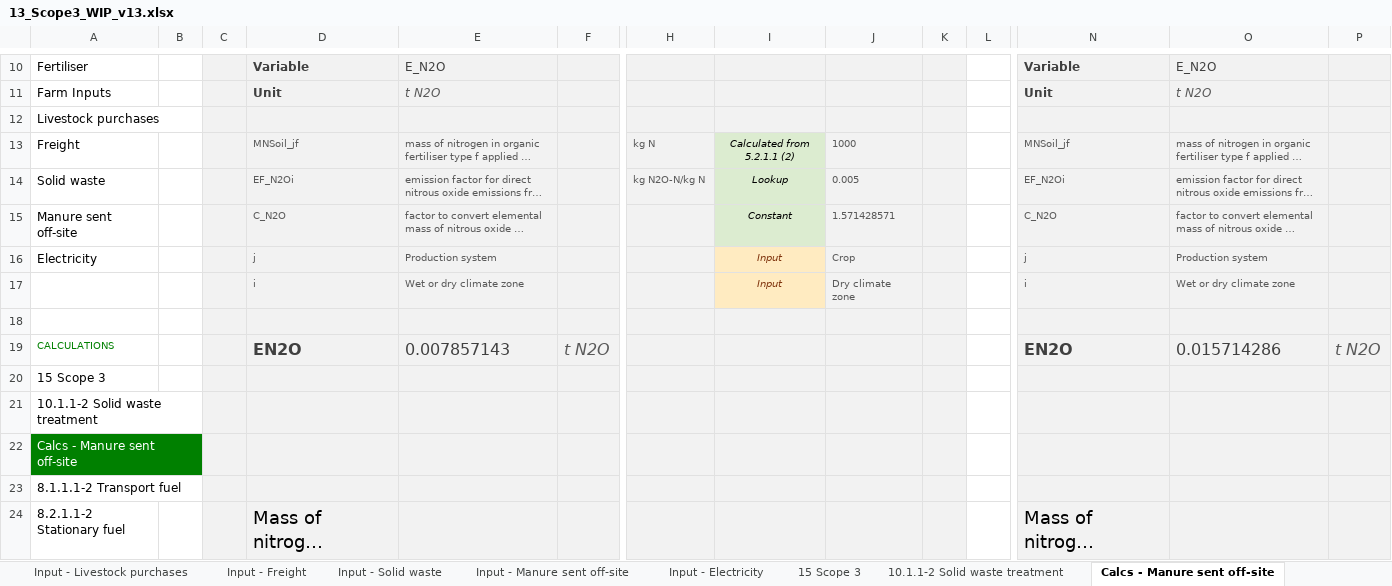
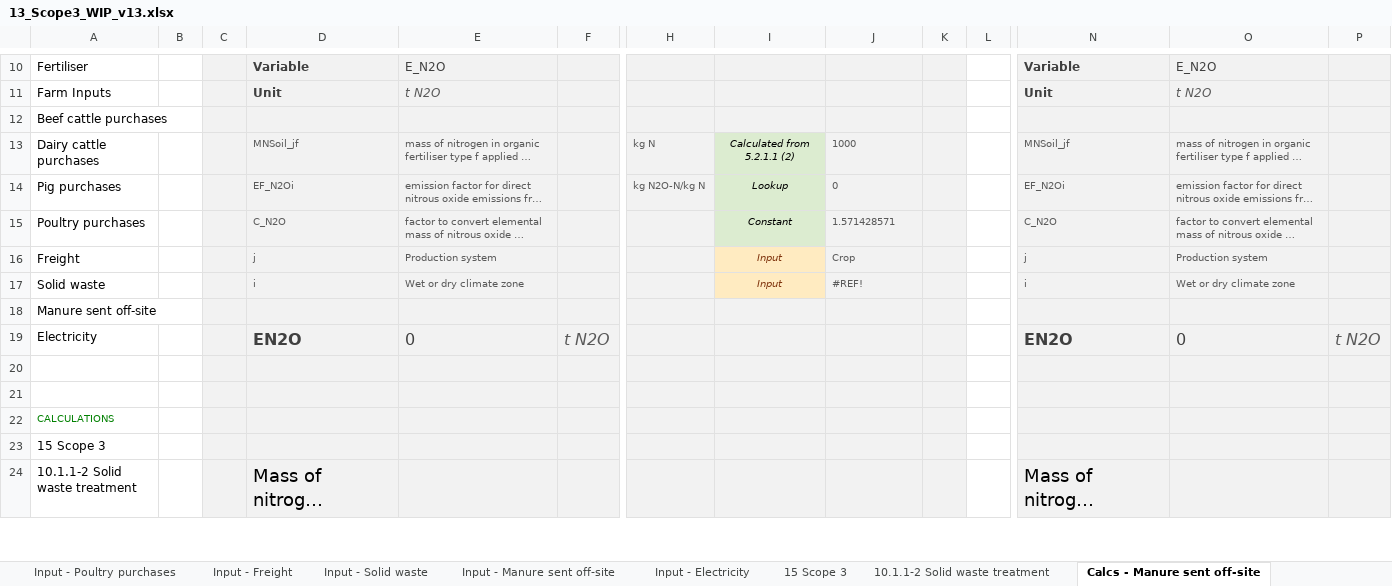
Before and after one commit to mrpaulkotz/GAF-VEERG-Functions, an Excel workbook: Excel/13_Scope3_WIP_v13.xlsx, sheet Calcs - Manure sent off-site, drawn as a sheet; only a part is shown, gaps mark what is left out; long unchanged cells end in …; values as stored, in another font and other column widths than the file's, no borders; charts and pictures not drawn; removed rows and columns are numbered as before the commit, all else as after; rows hold the shown columns only; the diff covers the shown part only; the diff names each change by its address in the sheet, - before the commit and + after, or states it on an @@ line.

Commit message:
dairy enterprise wip, excel hygine scripts

```diff
--- a/Excel/13_Scope3_WIP_v13.xlsx (sheet Calcs - Manure sent off-site)
+++ b/Excel/13_Scope3_WIP_v13.xlsx (sheet Calcs - Manure sent off-site)
+sheet tab: Input - Poultry purchases
-A12: Livestock purchases
+A12: Beef cattle purchases
-A13: Freight
+A13: Dairy cattle purchases
-A14: Solid waste
+A14: Pig purchases
-J14: 0.005
+J14: 0
-A15: Manure sent off-site
+A15: Poultry purchases
-A16: Electricity
+A16: Freight
-A17: (empty)
+A17: Solid waste
-J17: Dry climate zone
+J17: #REF!
+row 18: Manure sent off-site
+row 19: Electricity |  |  | EN2O | 0 | t N2O |  |  |  |  |  | EN2O | 0 | t N2O
-row 21: CALCULATIONS |  |  | EN2O | 0.007857143 | t N2O |  |  |  |  |  | EN2O | 0.015714286 | t N2O
+row 21: (empty)
+row 22: CALCULATIONS
-row 21: 10.1.1-2 Solid waste treatment
-row 22: Calcs - Manure sent off-site
-row 23: 8.1.1.1-2 Transport fuel
-A24: 8.2.1.1-2 Stationary fuel
+A24: 10.1.1-2 Solid waste treatment
```
Also changed, not shown: 8 added rows, 8 removed rows, 7 edited cells and cell formats elsewhere in this sheet, sheet 8.2.1.1-2 Stationary fuel, sheet 8.1.1.1-2 Transport fuel, sheet Input - Fertiliser, sheet Input - Beef cattle purchases, sheet Input - Solid waste, sheet 15 Scope 3, 20 more sheets, other sheet tabs, formulas that keep their value, charts or pictures, Excel/13_Scope3_Template_WIP_v13.xlsx, Excel/3_3_Enteric_Dairy_WIP_v04.xlsx, 18 other files.
